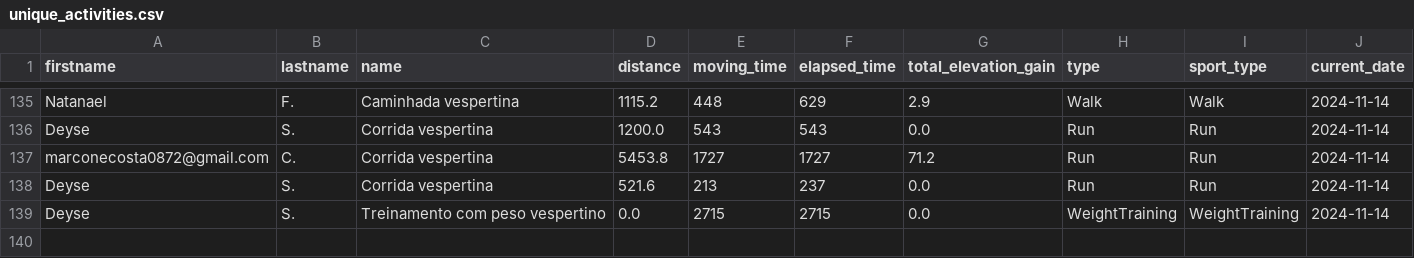
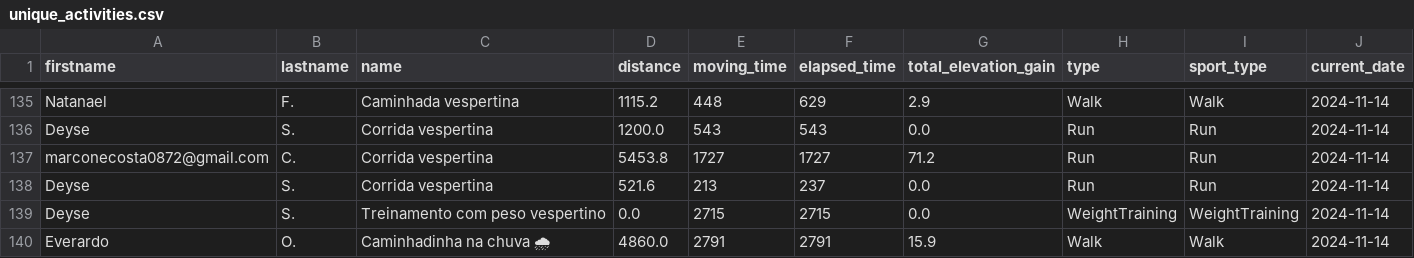
Before and after one commit to test7373/python-strava-champion, a CSV file: unique_activities.csv, drawn as a sheet; only a part is shown, gaps mark what is left out; the diff names each change by its address in the sheet, - before the commit and + after, or states it on an @@ line.

```diff
--- a/unique_activities.csv
+++ b/unique_activities.csv
+row 140: Everardo | O. | Caminhadinha na chuva 🌧 | 4860.0 | 2791 | 2791 | 15.9 | Walk | Walk | 2024-11-14
```
Also changed, not shown: participant_scores_with_details.csv, unique_activities_old.csv, 1 other file.
